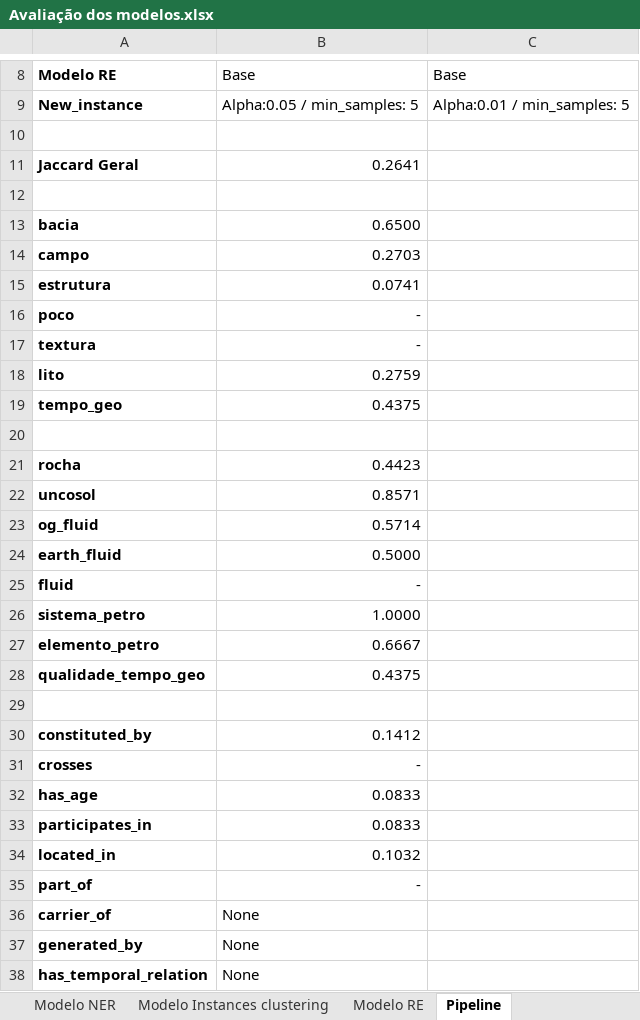
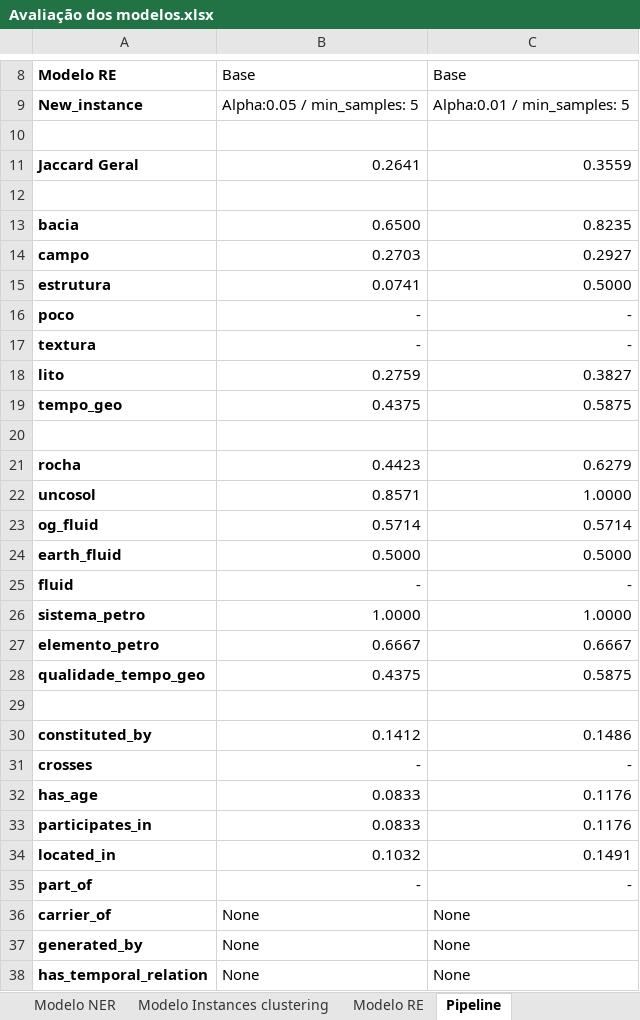
Before and after one commit to Petroles/Petro_KGraph, an Excel workbook: Evaluation/Avaliação dos modelos.xlsx, sheet Pipeline, drawn as a sheet; only a part is shown, gaps mark what is left out; values as stored, in another font and other column widths than the file's, no borders; the diff names each change by its address in the sheet, - before the commit and + after, or states it on an @@ line.

```diff
--- a/Evaluation/Avaliação dos modelos.xlsx (sheet Pipeline)
+++ b/Evaluation/Avaliação dos modelos.xlsx (sheet Pipeline)
-C11: (empty)
+C11: 0.3559
-C13: (empty)
+C13: 0.8235
-C14: (empty)
+C14: 0.2927
-C15: (empty)
+C15: 0.5000
-C16:C17: (empty)
+C16:C17: -
-C18: (empty)
+C18: 0.3827
-C19: (empty)
+C19: 0.5875
-C21: (empty)
+C21: 0.6279
-C22: (empty)
+C22: 1.0000
-C23: (empty)
+C23: 0.5714
-C24: (empty)
+C24: 0.5000
-C25: (empty)
+C25: -
-C26: (empty)
+C26: 1.0000
-C27: (empty)
+C27: 0.6667
-C28: (empty)
+C28: 0.5875
-C30: (empty)
+C30: 0.1486
-C31: (empty)
+C31: -
-C32:C33: (empty)
+C32:C33: 0.1176
-C34: (empty)
+C34: 0.1491
-C35: (empty)
+C35: -
-C36:C38: (empty)
+C36:C38: None
```
Also changed, not shown: 13 other files.
